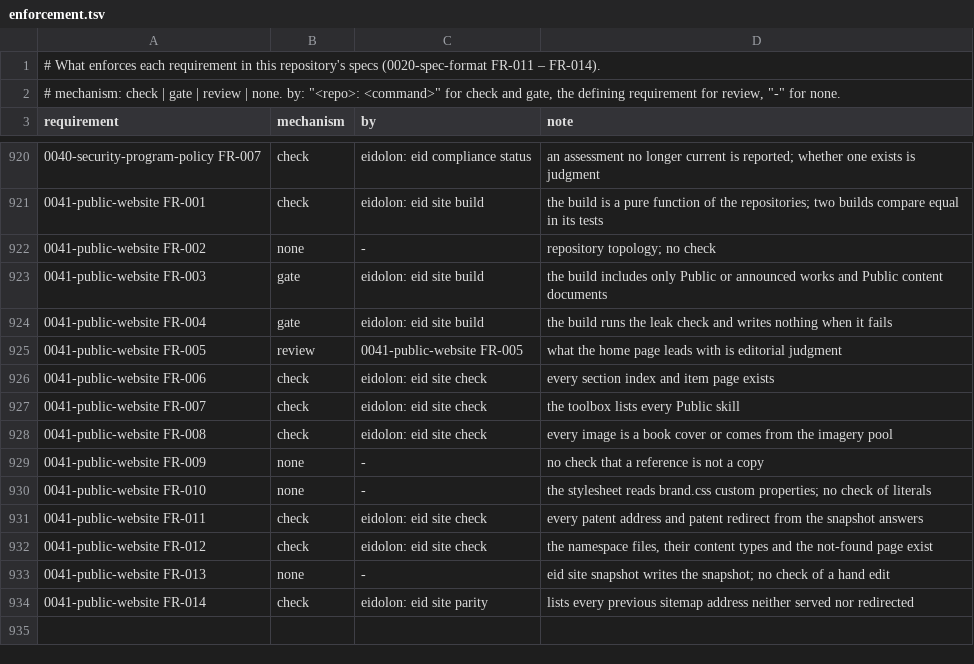
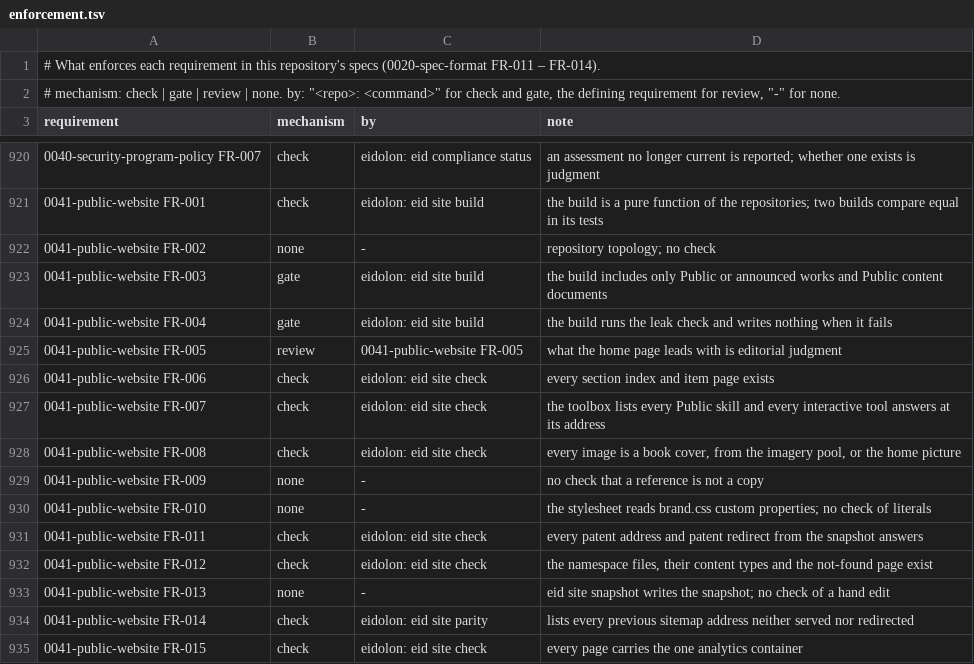
Before and after one commit to intellectual-frontiers/.github, a TSV file: spec-kit/enforcement.tsv, drawn as a sheet; only a part is shown, gaps mark what is left out; the diff names each change by its address in the sheet, - before the commit and + after, or states it on an @@ line.

Commit message:
Free skills from their books; widen the website to tools, hunts and analytics
Shahid decided a skill is independent of the books it realizes and goes out
as soon as it is ready. 0016 FR-040 now releases a skill by its own
publication decision, whatever its book's stage, and no longer ties it to
the book's announcement; the edge case follows.

0041-public-website:
- FR-006 adds the Network's hunts to the showcases.
- FR-007 adds the previous site's interactive tools to the toolbox, each at
  the address it already had.
- FR-008 lets the home page carry the previous site's own picture.
- FR-013 names the hunts and that picture in the snapshot.
- New FR-015: every page loads the analytics container the previous
  website used, and no other tracking; analytics leaves Out of scope.

```diff
--- a/spec-kit/enforcement.tsv
+++ b/spec-kit/enforcement.tsv
-D927 (note): …Public skill
+D927 (note): …Public skill and every interactive tool answers at its address
-D928 (note): …a book cover or comes from the imagery pool
+D928 (note): …a book cover, from the imagery pool, or the home picture
+row 935: 0041-public-website FR-015 | check | eidolon: eid site check | every page carries the one analytics container
```
Also changed, not shown: 2 other files.
